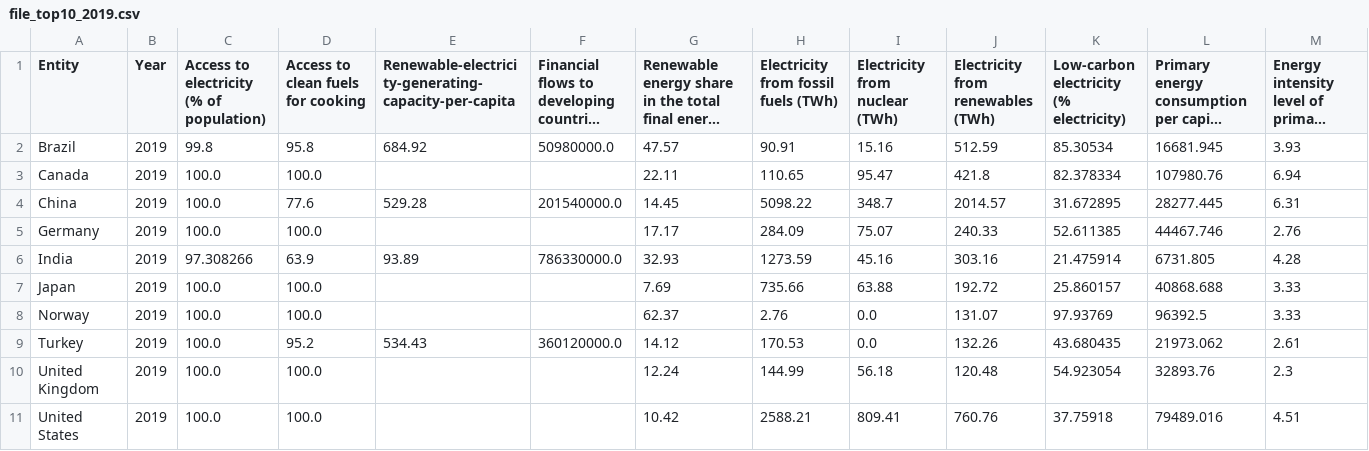
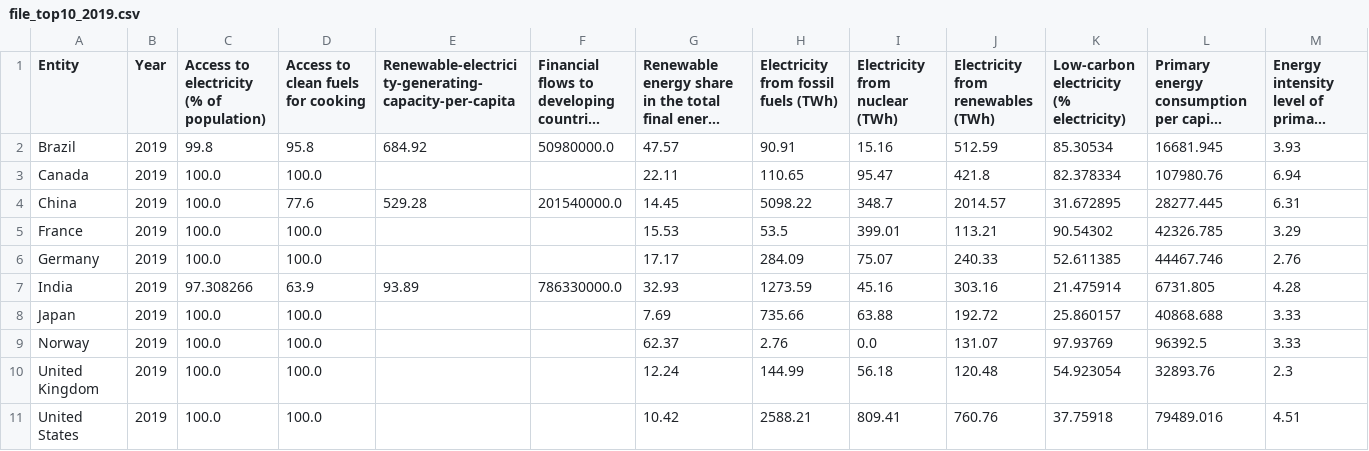
Before and after one commit to 30374669/FIT3179A2, a CSV file: data/file_top10_2019.csv, drawn as a sheet; only a part is shown; long unchanged cells end in …; removed rows and columns are numbered as before the commit, all else as after; rows hold the shown columns only; the diff names each change by its address in the sheet, - before the commit and + after, or states it on an @@ line.

Commit message:
Add files via upload

```diff
--- a/data/file_top10_2019.csv
+++ b/data/file_top10_2019.csv
+row 5: France | 2019 | 100.0 | 100.0 |  |  | 15.53 | 53.5 | 399.01 | 113.21 | 90.54302 | 42326.785 | 3.29
-row 9: Turkey | 2019 | 100.0 | 95.2 | 534.43 | 360120000.0 | 14.12 | 170.53 | 0.0 | 132.26 | 43.680435 | 21973.062 | 2.61
```
